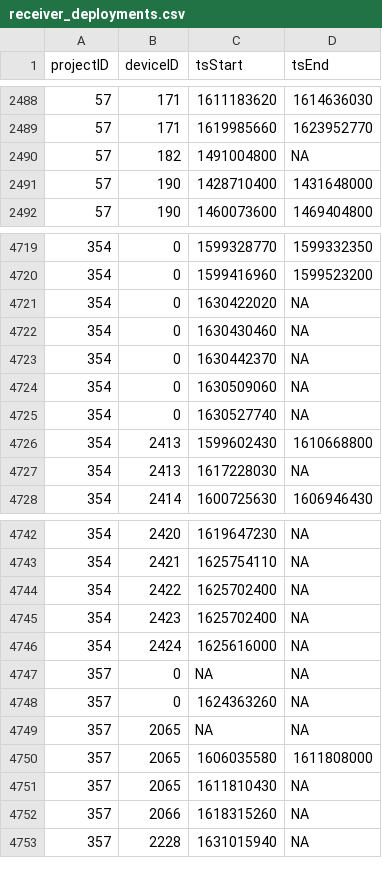
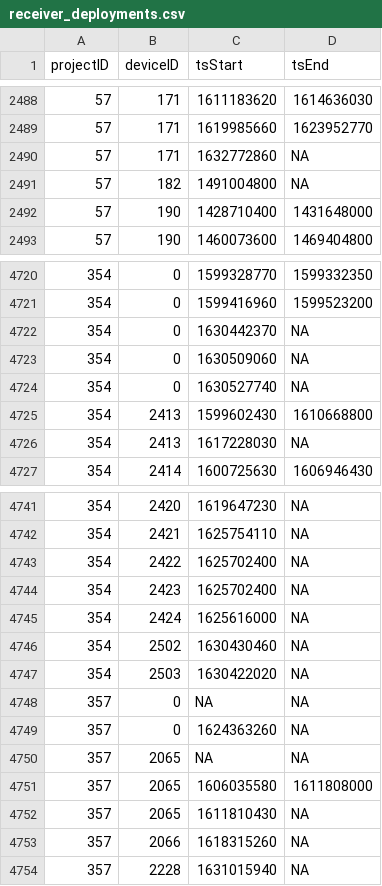
Before and after one commit to jbrzusto/motus-metadata-history, a CSV file: receiver_deployments.csv, drawn as a sheet; only a part is shown, gaps mark what is left out.

```diff
--- a/receiver_deployments.csv
+++ b/receiver_deployments.csv
@@ -2489,2 +2489,3 @@
 57,171,1619985660,1623952770
+57,171,1632772860,NA
 57,182,1491004800,NA
@@ -4720,4 +4721,2 @@
 354,0,1599416960,1599523200
-354,0,1630422020,NA
-354,0,1630430460,NA
 354,0,1630442370,NA
@@ -4746,2 +4745,4 @@
 354,2424,1625616000,NA
+354,2502,1630430460,NA
+354,2503,1630422020,NA
 357,0,NA,NA
```
Also changed, not shown: 2 other files.
